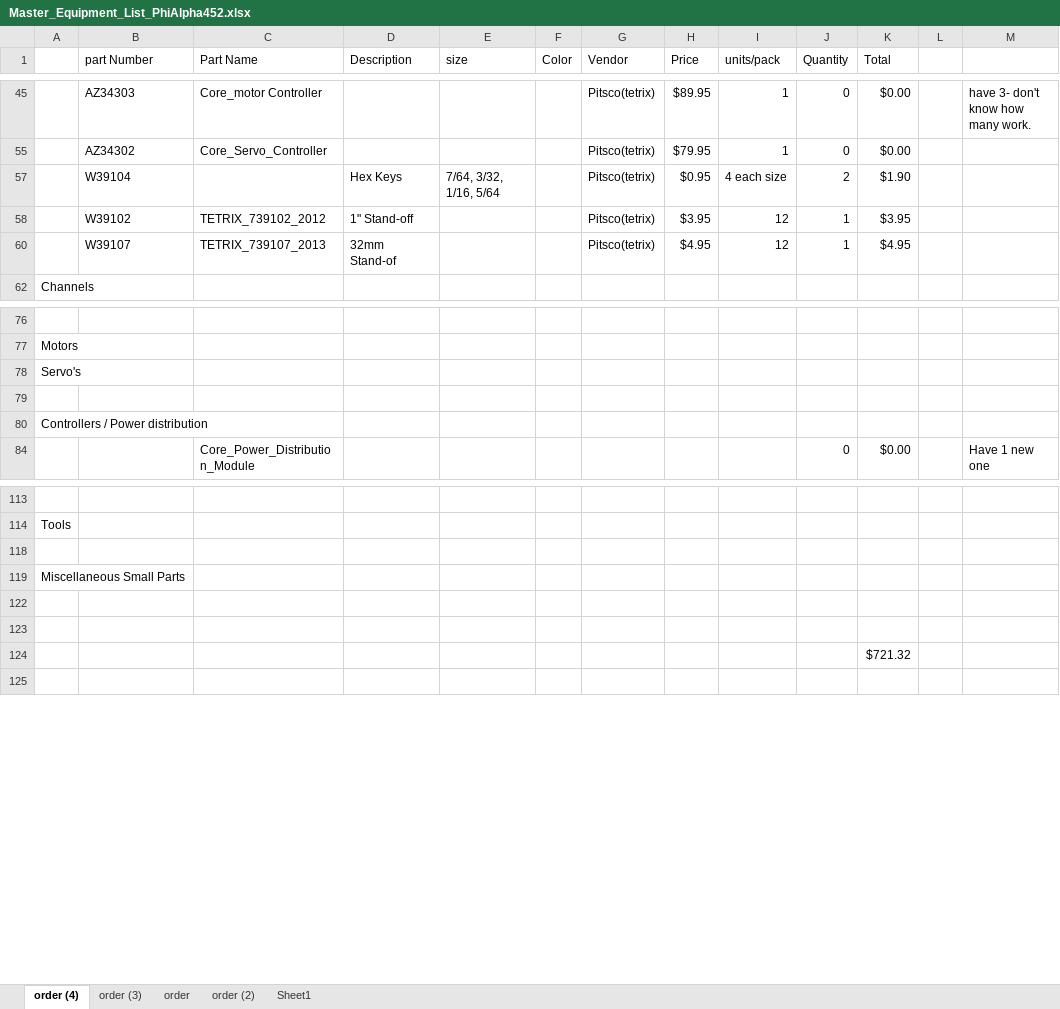
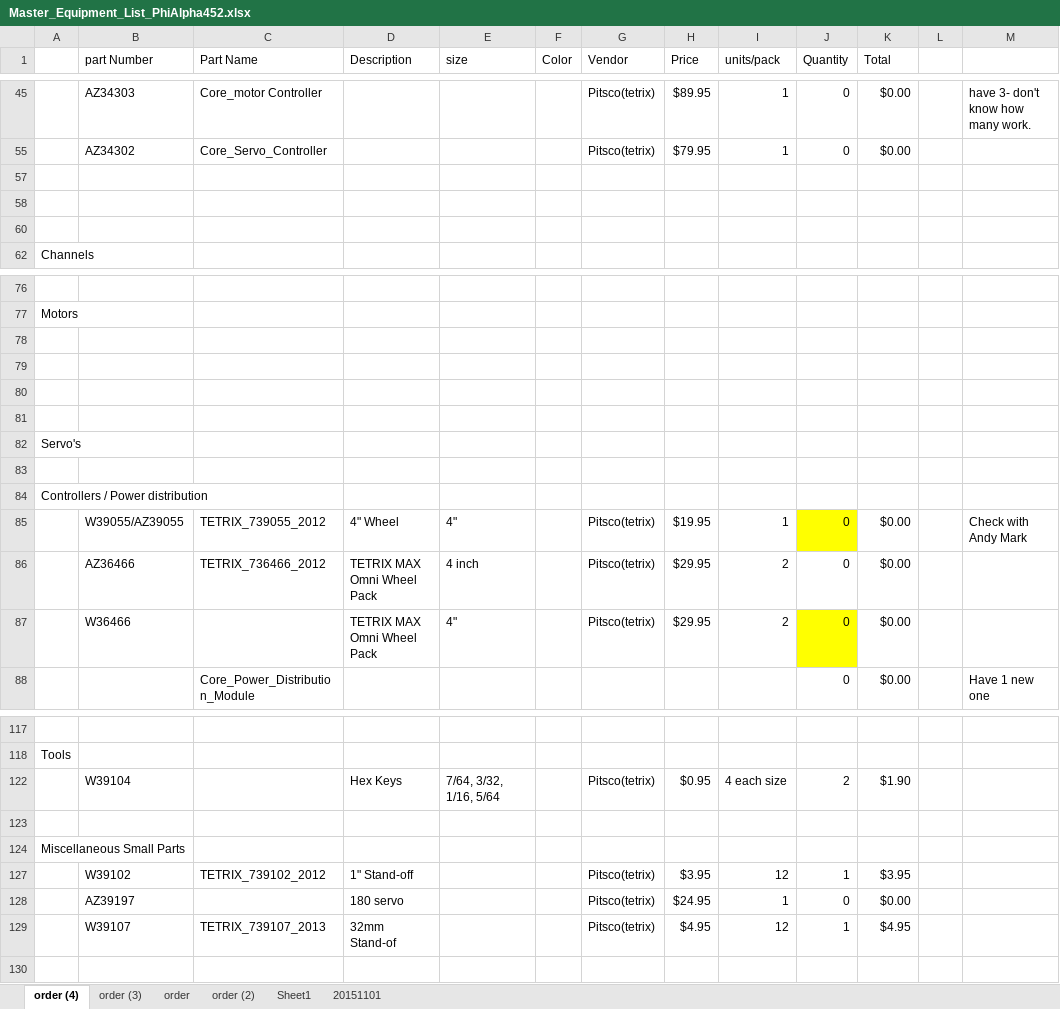
Before and after one commit to phi-robotics-team/phi_robotics, an Excel workbook: Phi Alpha/Hardware Master Equipment List/Master_Equipment_List_PhiAlpha452.xlsx, sheet order (4), drawn as a sheet; only a part is shown, gaps mark what is left out; values as stored, in another font and other column widths than the file's, no borders; removed rows and columns are numbered as before the commit, all else as after; the diff names each change by its address in the sheet, - before the commit and + after, or states it on an @@ line.

```diff
--- a/Phi Alpha/Hardware Master Equipment List/Master_Equipment_List_PhiAlpha452.xlsx (sheet order (4))
+++ b/Phi Alpha/Hardware Master Equipment List/Master_Equipment_List_PhiAlpha452.xlsx (sheet order (4))
+sheet tab: 20151101
-row 57:  | W39104 |  | Hex Keys | 7/64, 3/32, 1/16, 5/64 |  | Pitsco(tetrix) | $0.95 | 4 each size | 2 | $1.90
+row 57: (empty)
-row 58:  | W39102 | TETRIX_739102_2012 | 1" Stand-off |  |  | Pitsco(tetrix) | $3.95 | 12 | 1 | $3.95
+row 58: (empty)
-row 60:  | W39107 | TETRIX_739107_2013 | 32mm Stand-of |  |  | Pitsco(tetrix) | $4.95 | 12 | 1 | $4.95
+row 60: (empty)
+row 78: (empty)
+row 79: (empty)
+row 80: (empty)
+row 81: (empty)
@@ row 85 unhidden:  | W39055/AZ39055 | TETRIX_739055_2012 | 4" Wheel | 4" |  | Pitsco(tetrix) | $19.95 | 1 | 0 | $0.00 |  | Check with Andy Mark @@
@@ row 86 unhidden:  | AZ36466 | TETRIX_736466_2012 | TETRIX MAX Omni Wheel Pack | 4 inch |  | Pitsco(tetrix) | $29.95 | 2 | 0 | $0.00 @@
@@ row 87 unhidden:  | W36466 |  | TETRIX MAX Omni Wheel Pack | 4" |  | Pitsco(tetrix) | $29.95 | 2 | 0 | $0.00 @@
+row 122:  | W39104 |  | Hex Keys | 7/64, 3/32, 1/16, 5/64 |  | Pitsco(tetrix) | $0.95 | 4 each size | 2 | $1.90
-row 127: (empty)
+row 127:  | W39102 | TETRIX_739102_2012 | 1" Stand-off |  |  | Pitsco(tetrix) | $3.95 | 12 | 1 | $3.95
-row 128: (empty)
+row 128:  | AZ39197 |  | 180 servo |  |  | Pitsco(tetrix) | $24.95 | 1 | 0 | $0.00
-row 124:  |  |  |  |  |  |  |  |  |  | $721.32
+row 129:  | W39107 | TETRIX_739107_2013 | 32mm Stand-of |  |  | Pitsco(tetrix) | $4.95 | 12 | 1 | $4.95
```
Also changed, not shown: formulas that keep their value, 2 other files.
